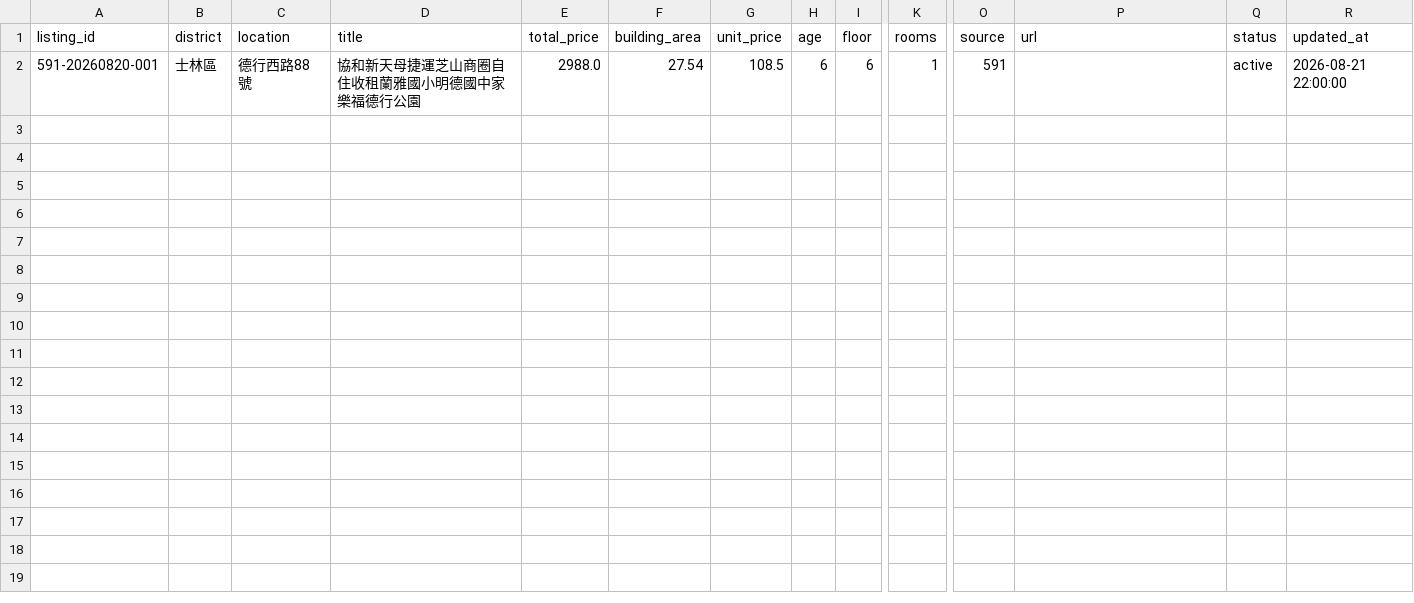
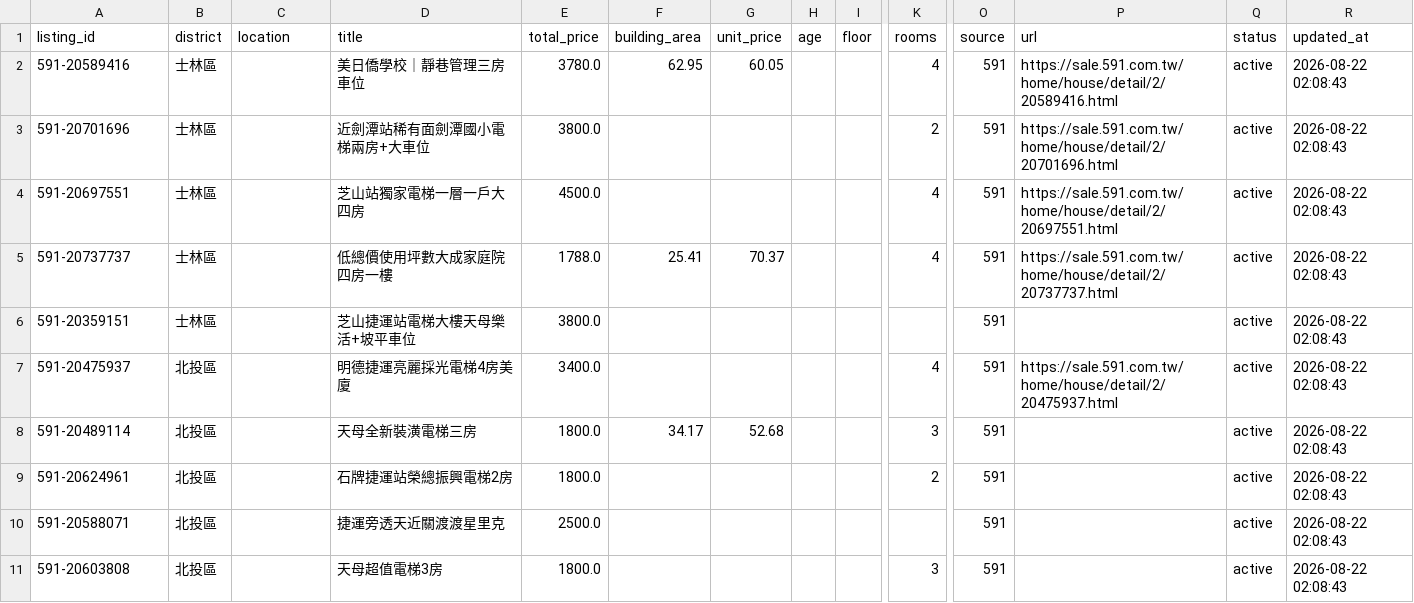
Before and after one commit to ch5566she/taipei-real-estate-monitor-2, a CSV file: data/current_listings.csv, drawn as a sheet; only a part is shown, gaps mark what is left out; removed rows and columns are numbered as before the commit, all else as after; rows hold the shown columns only; the diff names each change by its address in the sheet, - before the commit and + after, or states it on an @@ line.

```diff
--- a/data/current_listings.csv
+++ b/data/current_listings.csv
-row 2: 591-20260820-001 | 士林區 | 德行西路88號 | 協和新天母捷運芝山商圈自住收租蘭雅國小明德國中家樂福德行公園 | 2988.0 | 27.54 | 108.5 | 6 | 6 | 1 | 591 |  | active | 2026-08-21 22:00:00
+row 2: 591-20589416 | 士林區 |  | 美日僑學校｜靜巷管理三房車位 | 3780.0 | 62.95 | 60.05 |  |  | 4 | 591 | https://sale.591.com.tw/home/house/detail/2/20589416.html | active | 2026-08-22 02:08:43
+row 3: 591-20701696 | 士林區 |  | 近劍潭站稀有面劍潭國小電梯兩房+大車位 | 3800.0 |  |  |  |  | 2 | 591 | https://sale.591.com.tw/home/house/detail/2/20701696.html | active | 2026-08-22 02:08:43
+row 4: 591-20697551 | 士林區 |  | 芝山站獨家電梯一層一戶大四房 | 4500.0 |  |  |  |  | 4 | 591 | https://sale.591.com.tw/home/house/detail/2/20697551.html | active | 2026-08-22 02:08:43
+row 5: 591-20737737 | 士林區 |  | 低總價使用坪數大成家庭院四房一樓 | 1788.0 | 25.41 | 70.37 |  |  | 4 | 591 | https://sale.591.com.tw/home/house/detail/2/20737737.html | active | 2026-08-22 02:08:43
+row 6: 591-20359151 | 士林區 |  | 芝山捷運站電梯大樓天母樂活+坡平車位 | 3800.0 |  |  |  |  |  | 591 |  | active | 2026-08-22 02:08:43
+row 7: 591-20475937 | 北投區 |  | 明德捷運亮麗採光電梯4房美廈 | 3400.0 |  |  |  |  | 4 | 591 | https://sale.591.com.tw/home/house/detail/2/20475937.html | active | 2026-08-22 02:08:43
+row 8: 591-20489114 | 北投區 |  | 天母全新裝潢電梯三房 | 1800.0 | 34.17 | 52.68 |  |  | 3 | 591 |  | active | 2026-08-22 02:08:43
+row 9: 591-20624961 | 北投區 |  | 石牌捷運站榮總振興電梯2房 | 1800.0 |  |  |  |  | 2 | 591 |  | active | 2026-08-22 02:08:43
+row 10: 591-20588071 | 北投區 |  | 捷運旁透天近關渡渡星里克 | 2500.0 |  |  |  |  |  | 591 |  | active | 2026-08-22 02:08:43
+row 11: 591-20603808 | 北投區 |  | 天母超值電梯3房 | 1800.0 |  |  |  |  | 3 | 591 |  | active | 2026-08-22 02:08:43
```
Also changed, not shown: data/pricing_decisions.csv, data/raw_listings.csv, 4 other files.
